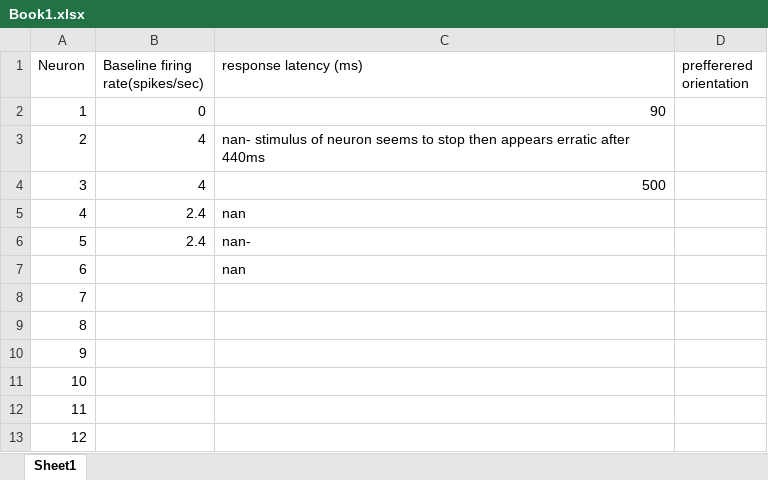
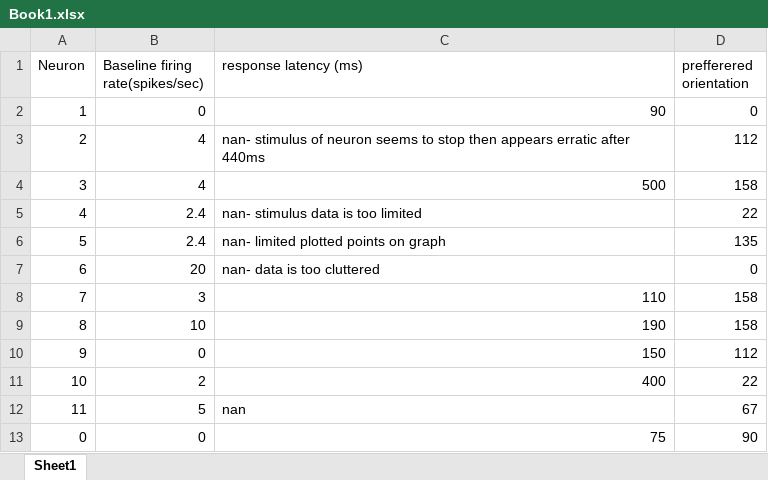
Before and after one commit to Foldys/NT2005, an Excel workbook: Book1.xlsx, sheet Sheet1, drawn as a sheet; values as stored, in another font and other column widths than the file's, no borders; removed rows and columns are numbered as before the commit, all else as after; the diff names each change by its address in the sheet, - before the commit and + after, or states it on an @@ line.

```diff
--- a/Book1.xlsx (sheet Sheet1)
+++ b/Book1.xlsx (sheet Sheet1)
-D2 (prefferered orientation): (empty)
+D2 (prefferered orientation): 0
-D3 (prefferered orientation): (empty)
+D3 (prefferered orientation): 112
-D4 (prefferered orientation): (empty)
+D4 (prefferered orientation): 158
-C5 (response latency (ms)): nan
+C5 (response latency (ms)): nan- stimulus data is too limited
-D5 (prefferered orientation): (empty)
+D5 (prefferered orientation): 22
-C6 (response latency (ms)): nan-
+C6 (response latency (ms)): nan- limited plotted points on graph
-D6 (prefferered orientation): (empty)
+D6 (prefferered orientation): 135
-B7 (Baseline firing rate(spikes/sec)): (empty)
+B7 (Baseline firing rate(spikes/sec)): 20
-C7 (response latency (ms)): nan
+C7 (response latency (ms)): nan- data is too cluttered
-D7 (prefferered orientation): (empty)
+D7 (prefferered orientation): 0
-B8 (Baseline firing rate(spikes/sec)): (empty)
+B8 (Baseline firing rate(spikes/sec)): 3
-C8 (response latency (ms)): (empty)
+C8 (response latency (ms)): 110
-D8:D9 (prefferered orientation): (empty)
+D8:D9 (prefferered orientation): 158
-B9 (Baseline firing rate(spikes/sec)): (empty)
+B9 (Baseline firing rate(spikes/sec)): 10
-C9 (response latency (ms)): (empty)
+C9 (response latency (ms)): 190
-B10 (Baseline firing rate(spikes/sec)): (empty)
+B10 (Baseline firing rate(spikes/sec)): 0
-C10 (response latency (ms)): (empty)
+C10 (response latency (ms)): 150
-D10 (prefferered orientation): (empty)
+D10 (prefferered orientation): 112
-B11 (Baseline firing rate(spikes/sec)): (empty)
+B11 (Baseline firing rate(spikes/sec)): 2
-C11 (response latency (ms)): (empty)
+C11 (response latency (ms)): 400
-D11 (prefferered orientation): (empty)
+D11 (prefferered orientation): 22
-B12 (Baseline firing rate(spikes/sec)): (empty)
+B12 (Baseline firing rate(spikes/sec)): 5
-C12 (response latency (ms)): (empty)
+C12 (response latency (ms)): nan
-D12 (prefferered orientation): (empty)
+D12 (prefferered orientation): 67
-row 13: 12
+row 13: 0 | 0 | 75 | 90
```
Also changed, not shown: 1 other file.
